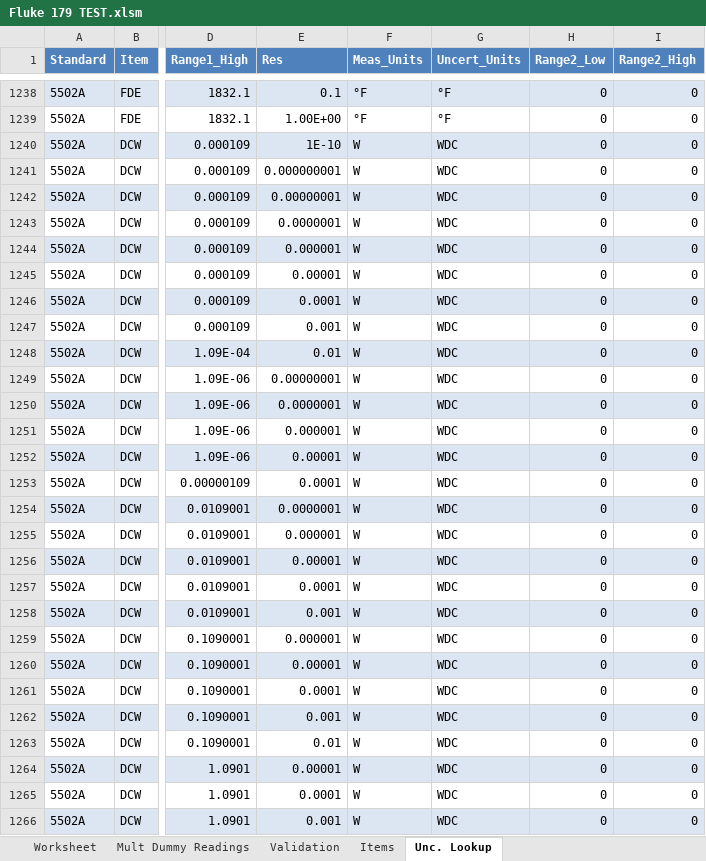
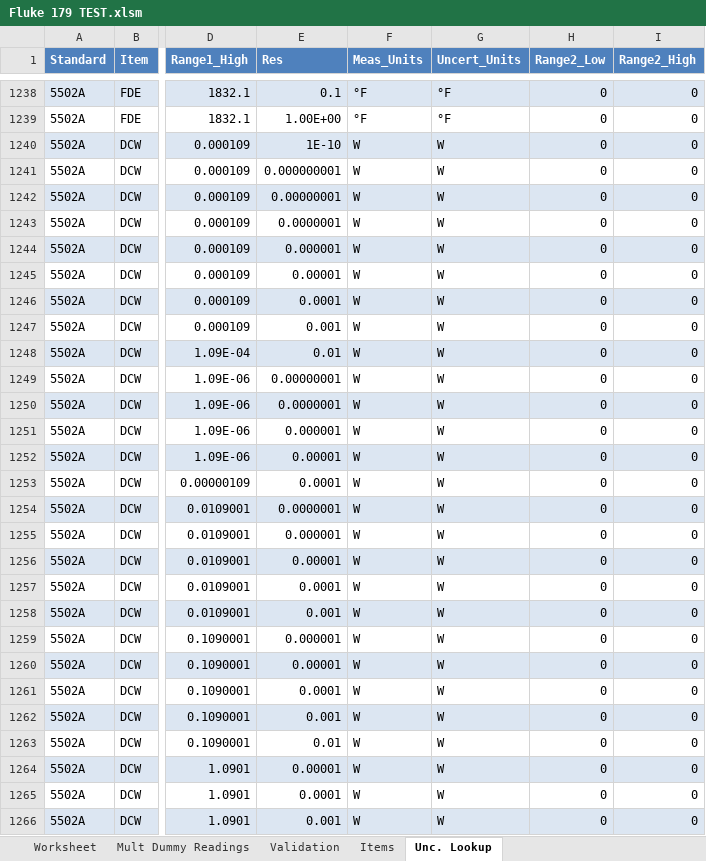
Before and after one commit to Johnson-Gage-Inspection-Inc/xl-Electrical-Workbook, an Excel workbook: Fluke 179 TEST.xlsm, sheet Unc. Lookup, drawn as a sheet; only a part is shown, gaps mark what is left out; values as stored, in another font and other column widths than the file's, no borders; table styles not drawn; the diff covers the shown part only; the diff names each change by its address in the sheet, - before the commit and + after, or states it on an @@ line.

```diff
--- a/Fluke 179 TEST.xlsm (sheet Unc. Lookup)
+++ b/Fluke 179 TEST.xlsm (sheet Unc. Lookup)
-G1240:G1266 (Uncert_Units): WDC
+G1240:G1266 (Uncert_Units): W
```
Also changed, not shown: 68 edited cells elsewhere in this sheet, sheet Validation, sheet Mult Dummy Readings, sheet Worksheet, formulas that keep their value.
